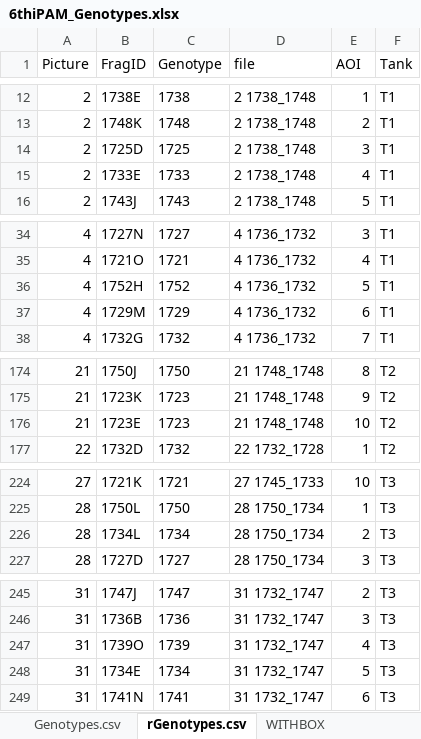
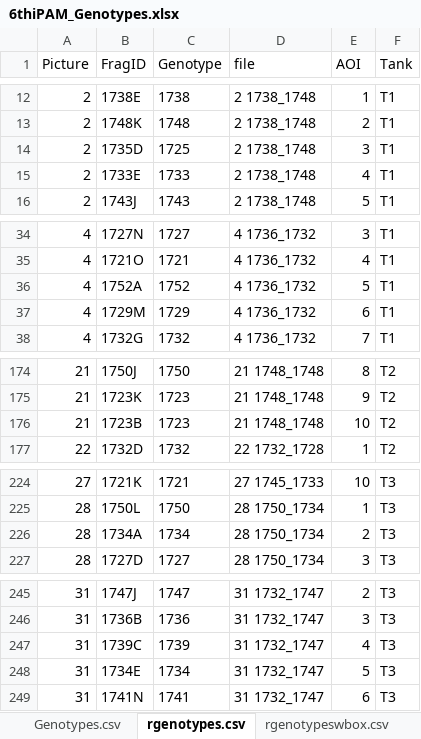
Before and after one commit to karprich/AcroporaStressTest, an Excel workbook: Data/08062017_6thIpam/Processed/6thiPAM_Genotypes.xlsx, sheet rgenotypes.csv, drawn as a sheet; only a part is shown, gaps mark what is left out; values as stored, in another font and other column widths than the file's, no borders; the diff names each change by its address in the sheet, - before the commit and + after, or states it on an @@ line.

```diff
--- a/Data/08062017_6thIpam/Processed/6thiPAM_Genotypes.xlsx (sheet rgenotypes.csv)
+++ b/Data/08062017_6thIpam/Processed/6thiPAM_Genotypes.xlsx (sheet rgenotypes.csv)
-sheet tab: rGenotypes.csv
+sheet tab: rgenotypes.csv
-sheet tab: WITHBOX
+sheet tab: rgenotypeswbox.csv
-B14 (FragID): 1725D
+B14 (FragID): 1735D
-B36 (FragID): 1752H
+B36 (FragID): 1752A
-B176 (FragID): 1723E
+B176 (FragID): 1723B
-B226 (FragID): 1734L
+B226 (FragID): 1734A
-B247 (FragID): 1739O
+B247 (FragID): 1739C
```
Also changed, not shown: sheet Genotypes.csv, sheet rgenotypeswbox.csv, ACervStresstestSchedule.xlsx, Data/22052017_initialIpam/Processed/Summary.xlsx, 15 other files.
